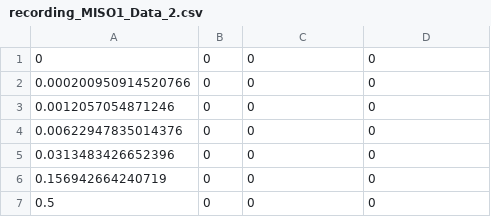
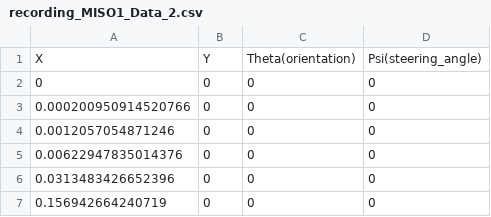
Before and after one commit to adrianbarradas/MEC-E-610, a CSV file: recording_MISO1_Data_2.csv, drawn as a sheet; only a part is shown; the shorter side is filled out with more unchanged rows; the diff names each change by its address in the sheet, - before the commit and + after, or states it on an @@ line.

Commit message:
Update recording_MISO1_Data_2.csv

```diff
--- a/recording_MISO1_Data_2.csv
+++ b/recording_MISO1_Data_2.csv
+row 1: X | Y | Theta(orientation) | Psi(steering_angle)
```
